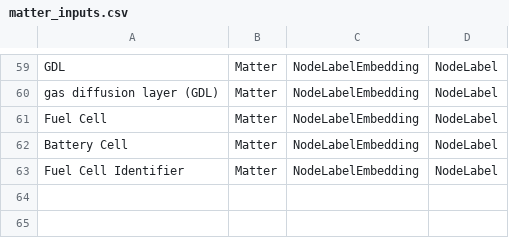
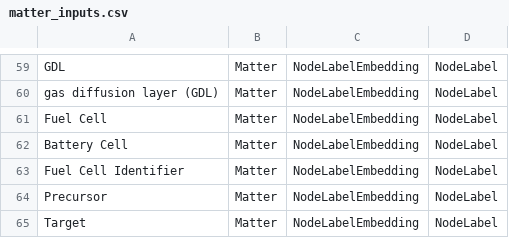
Before and after one commit to MaxDreger92/OrchestratorArchive, a CSV file: importing/NodeAttributeExtraction/embedding_inputs/matter_inputs.csv, drawn as a sheet; only a part is shown, gaps mark what is left out.

```diff
--- a/importing/NodeAttributeExtraction/embedding_inputs/matter_inputs.csv
+++ b/importing/NodeAttributeExtraction/embedding_inputs/matter_inputs.csv
@@ -63 +63,3 @@ Battery Cell,Matter,NodeLabelEmbedding,NodeLabel
 Fuel Cell Identifier,Matter,NodeLabelEmbedding,NodeLabel
+Precursor,Matter,NodeLabelEmbedding,NodeLabel
+Target,Matter,NodeLabelEmbedding,NodeLabel
```
Also changed, not shown: importing/NodeAttributeExtraction/embedding_inputs/manufacturing_inputs.csv, importing/NodeAttributeExtraction/embedding_inputs/measurement_inputs.csv, 21 other files.
